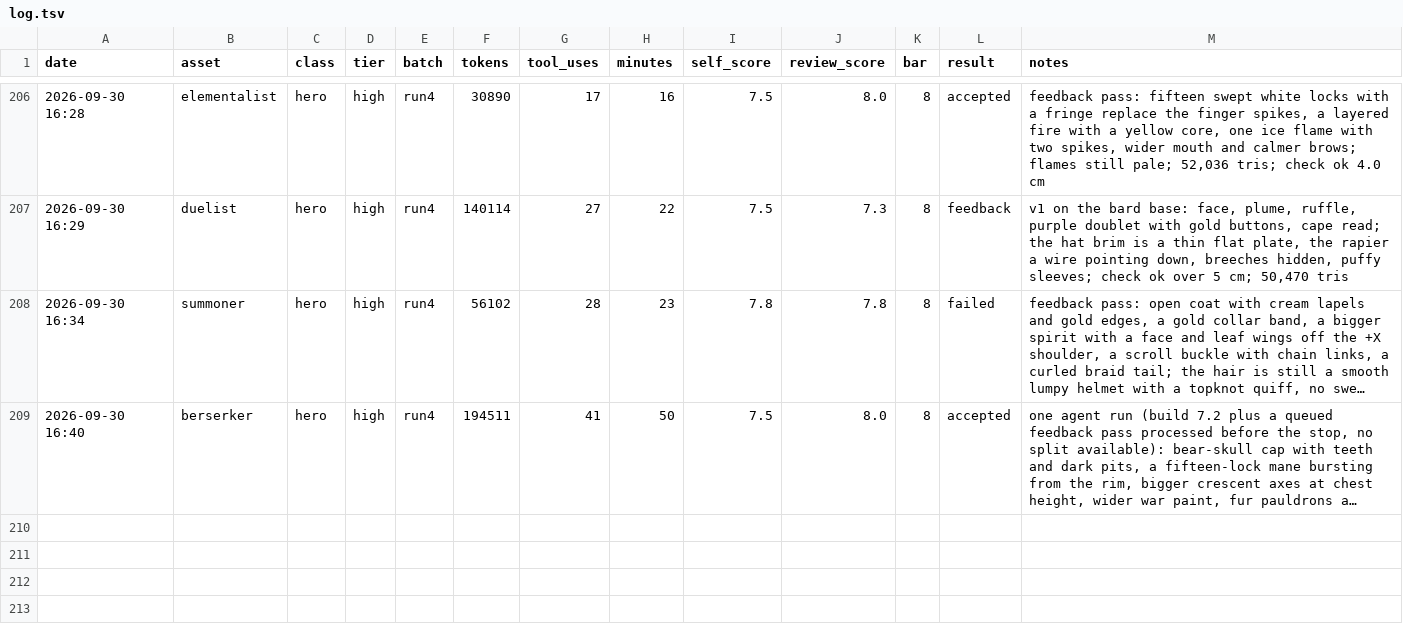
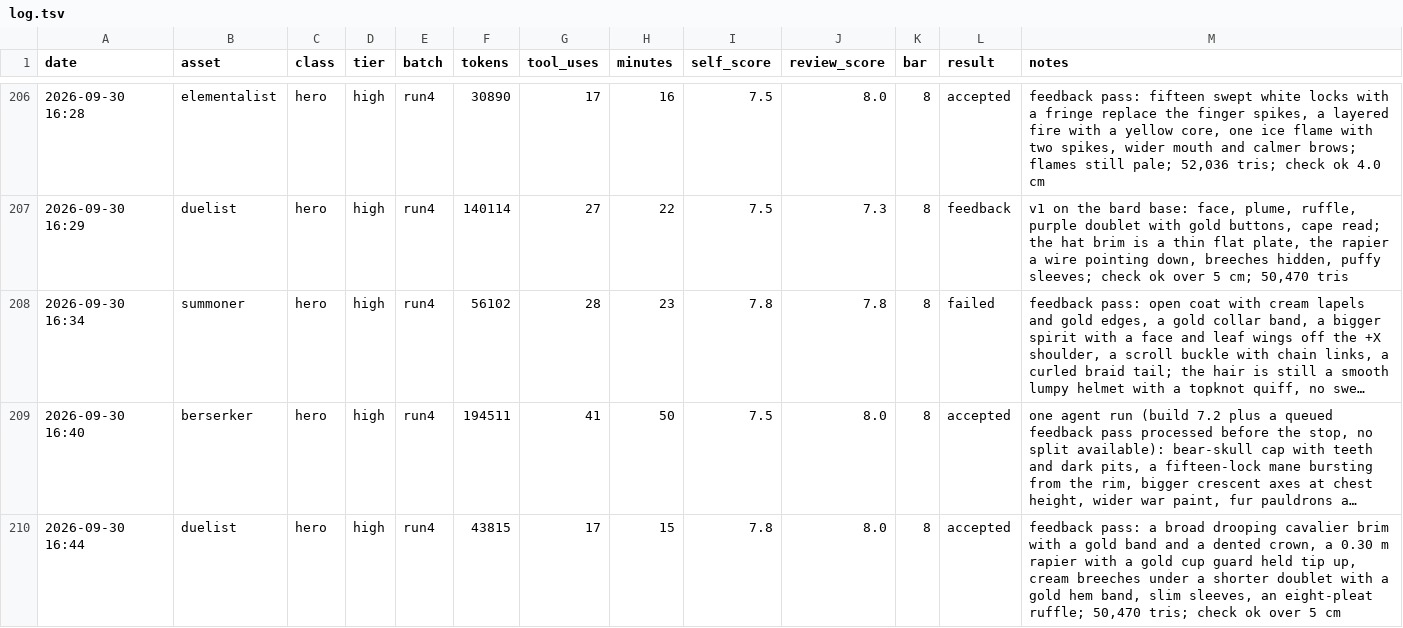
Before and after one commit to bodangren/advantage-forge, a TSV file: bench/sonnet/log.tsv, drawn as a sheet; only a part is shown, gaps mark what is left out; long unchanged cells end in …; the diff names each change by its address in the sheet, - before the commit and + after, or states it on an @@ line.

```diff
--- a/bench/sonnet/log.tsv
+++ b/bench/sonnet/log.tsv
+row 210: 2026-09-30 16:44 | duelist | hero | high | run4 | 43815 | 17 | 15 | 7.8 | 8.0 | 8 | accepted | feedback pass: a broad drooping cavalier brim with a gold band and a dented crown, a 0.30 m rapier with a gold cup guard held tip up, cream breeches under a shorter doublet with a gold hem band, slim sleeves, an eight-pleat ruffle; 50,470 tris; check ok over 5 cm
```
Also changed, not shown: bench/sonnet/state.tsv, 2 other files.
